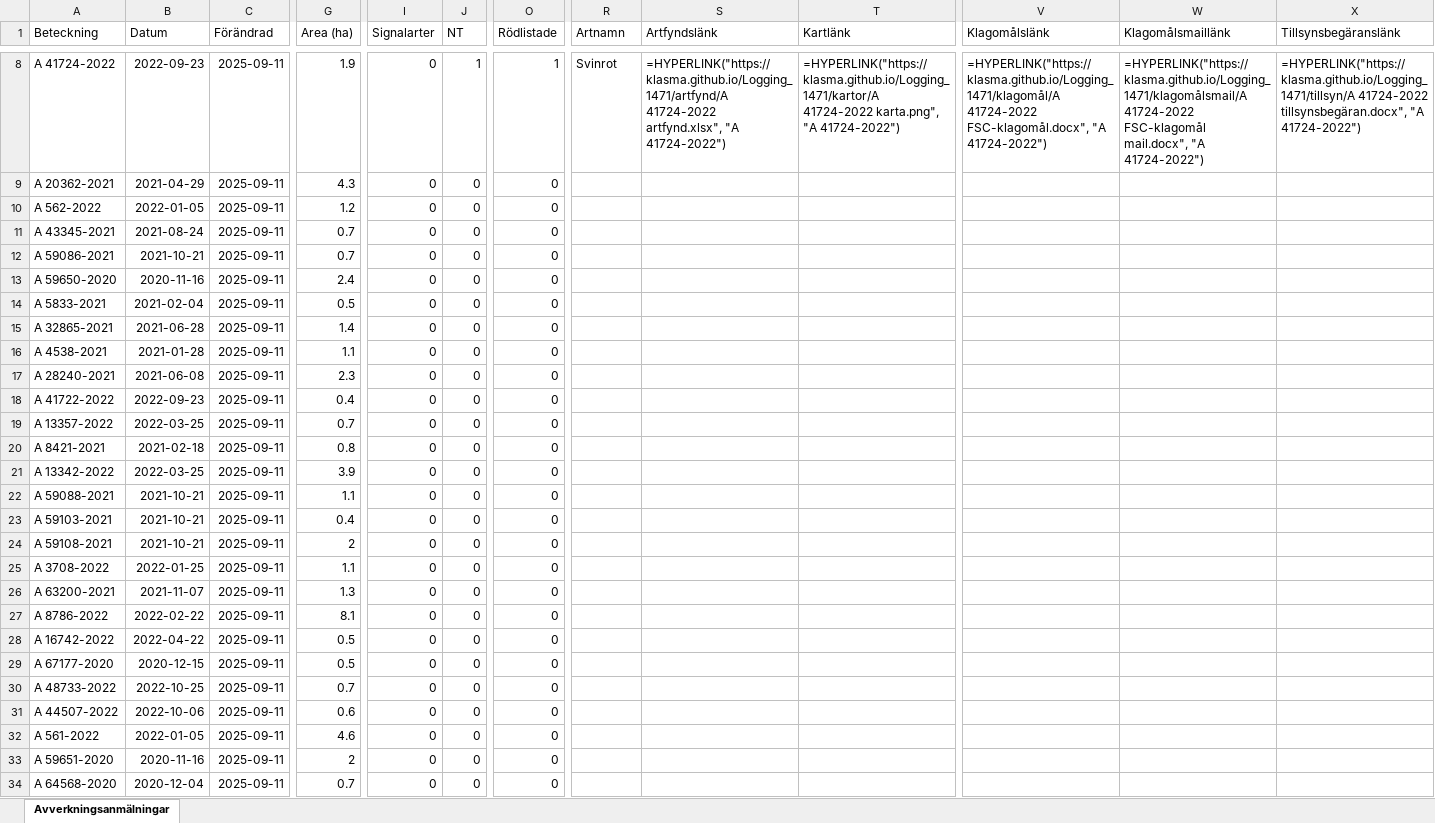
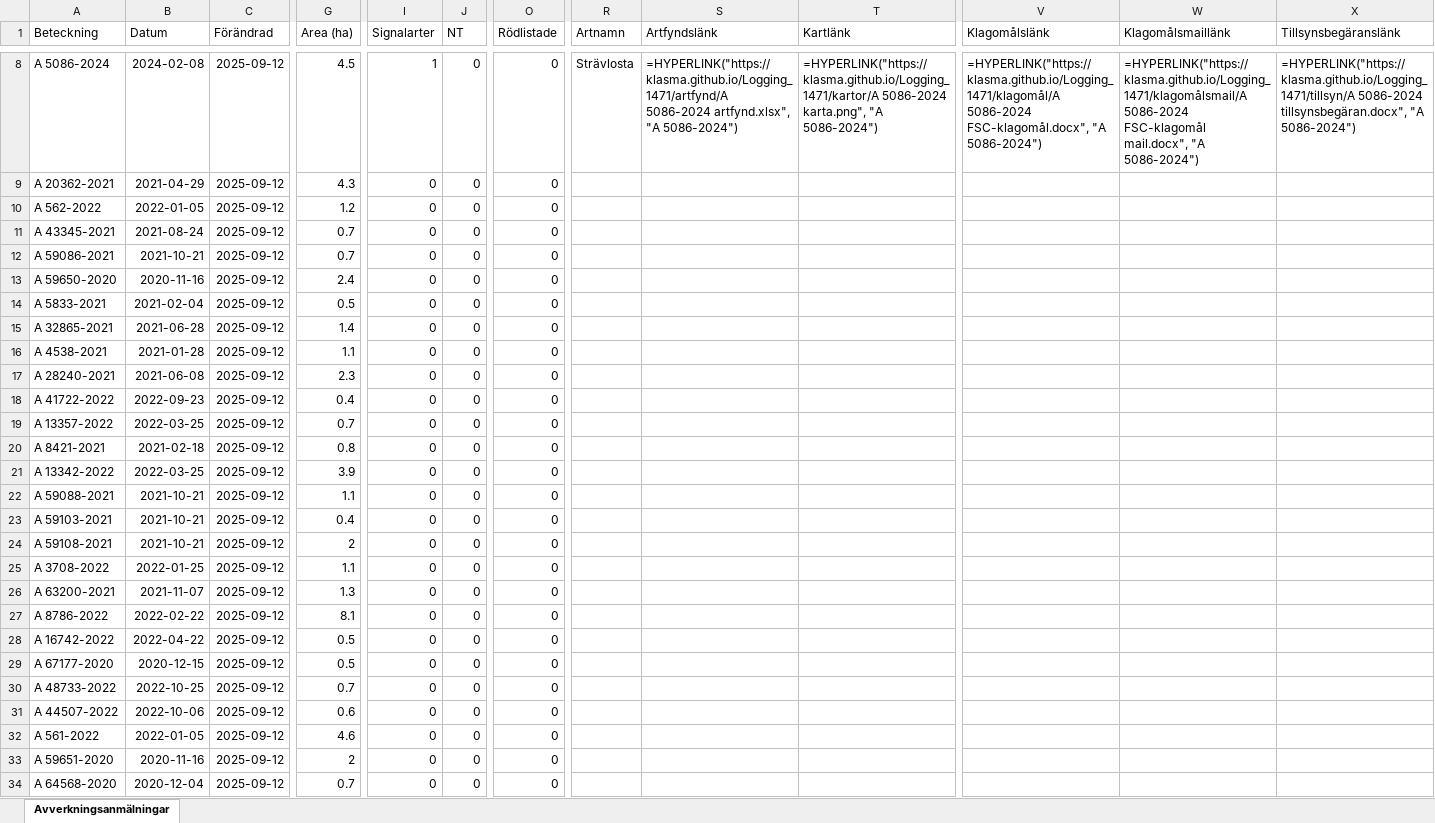
Before and after one commit to klasma/Logging_1471, an Excel workbook: Översikt GÖTENE.xlsx, sheet Avverkningsanmälningar, drawn as a sheet; only a part is shown, gaps mark what is left out; values as stored, in another font and other column widths than the file's, no borders; formulas without a stored value are shown as written; the diff covers the shown part only; the diff names each change by its address in the sheet, - before the commit and + after, or states it on an @@ line.

```diff
--- a/Översikt GÖTENE.xlsx (sheet Avverkningsanmälningar)
+++ b/Översikt GÖTENE.xlsx (sheet Avverkningsanmälningar)
-A8 (Beteckning): A 41724-2022
+A8 (Beteckning): A 5086-2024
-B8 (Datum): 2022-09-23
+B8 (Datum): 2024-02-08
-C8:C34 (Förändrad): 2025-09-11
+C8:C34 (Förändrad): 2025-09-12
-G8 (Area (ha)): 1.9
+G8 (Area (ha)): 4.5
-I8 (Signalarter): 0
+I8 (Signalarter): 1
-J8 (NT): 1
+J8 (NT): 0
-O8 (Rödlistade): 1
+O8 (Rödlistade): 0
-R8 (Artnamn): Svinrot
+R8 (Artnamn): Strävlosta
-S8 (Artfyndslänk): =HYPERLINK("https://klasma.github.io/Logging_1471/artfynd/A 41724-2022 artfynd.xlsx", "A 41724-2022")
+S8 (Artfyndslänk): =HYPERLINK("https://klasma.github.io/Logging_1471/artfynd/A 5086-2024 artfynd.xlsx", "A 5086-2024")
-T8 (Kartlänk): =HYPERLINK("https://klasma.github.io/Logging_1471/kartor/A 41724-2022 karta.png", "A 41724-2022")
+T8 (Kartlänk): =HYPERLINK("https://klasma.github.io/Logging_1471/kartor/A 5086-2024 karta.png", "A 5086-2024")
-V8 (Klagomålslänk): =HYPERLINK("https://klasma.github.io/Logging_1471/klagomål/A 41724-2022 FSC-klagomål.docx", "A 41724-2022")
+V8 (Klagomålslänk): =HYPERLINK("https://klasma.github.io/Logging_1471/klagomål/A 5086-2024 FSC-klagomål.docx", "A 5086-2024")
-W8 (Klagomålsmaillänk): =HYPERLINK("https://klasma.github.io/Logging_1471/klagomålsmail/A 41724-2022 FSC-klagomål mail.docx", "A 41724-2022")
+W8 (Klagomålsmaillänk): =HYPERLINK("https://klasma.github.io/Logging_1471/klagomålsmail/A 5086-2024 FSC-klagomål mail.docx", "A 5086-2024")
-X8 (Tillsynsbegäranslänk): =HYPERLINK("https://klasma.github.io/Logging_1471/tillsyn/A 41724-2022 tillsynsbegäran.docx", "A 41724-2022")
+X8 (Tillsynsbegäranslänk): =HYPERLINK("https://klasma.github.io/Logging_1471/tillsyn/A 5086-2024 tillsynsbegäran.docx", "A 5086-2024")
```
Also changed, not shown: 747 edited cells elsewhere in this sheet, artfynd/A 12658-2023 artfynd.xlsx, artfynd/A 12865-2022 artfynd.xlsx, 36 other files.
